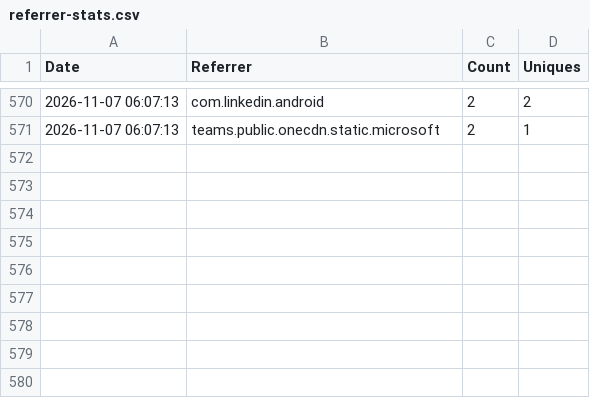
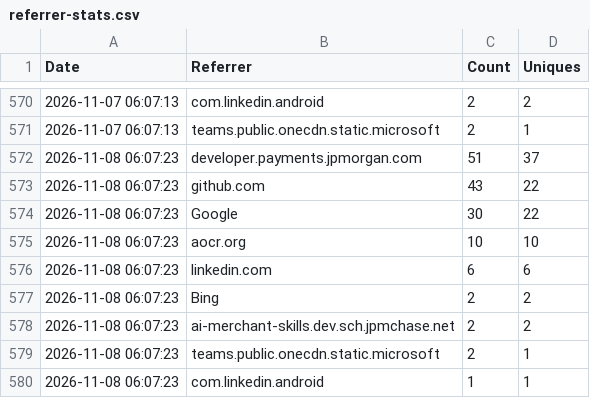
Before and after one commit to jpmorgan-payments/ai, a CSV file: metrics/referrer-stats.csv, drawn as a sheet; only a part is shown, gaps mark what is left out.

```diff
--- a/metrics/referrer-stats.csv
+++ b/metrics/referrer-stats.csv
@@ -571 +571,10 @@ Date,Referrer,Count,Uniques
 2026-11-07 06:07:13,teams.public.onecdn.static.microsoft,2,1
+2026-11-08 06:07:23,developer.payments.jpmorgan.com,51,37
+2026-11-08 06:07:23,github.com,43,22
+2026-11-08 06:07:23,Google,30,22
+2026-11-08 06:07:23,aocr.org,10,10
+2026-11-08 06:07:23,linkedin.com,6,6
+2026-11-08 06:07:23,Bing,2,2
+2026-11-08 06:07:23,ai-merchant-skills.dev.sch.jpmchase.net,2,2
+2026-11-08 06:07:23,teams.public.onecdn.static.microsoft,2,1
+2026-11-08 06:07:23,com.linkedin.android,1,1
```
Also changed, not shown: metrics/clone-stats.csv, metrics/traffic-stats.csv.
